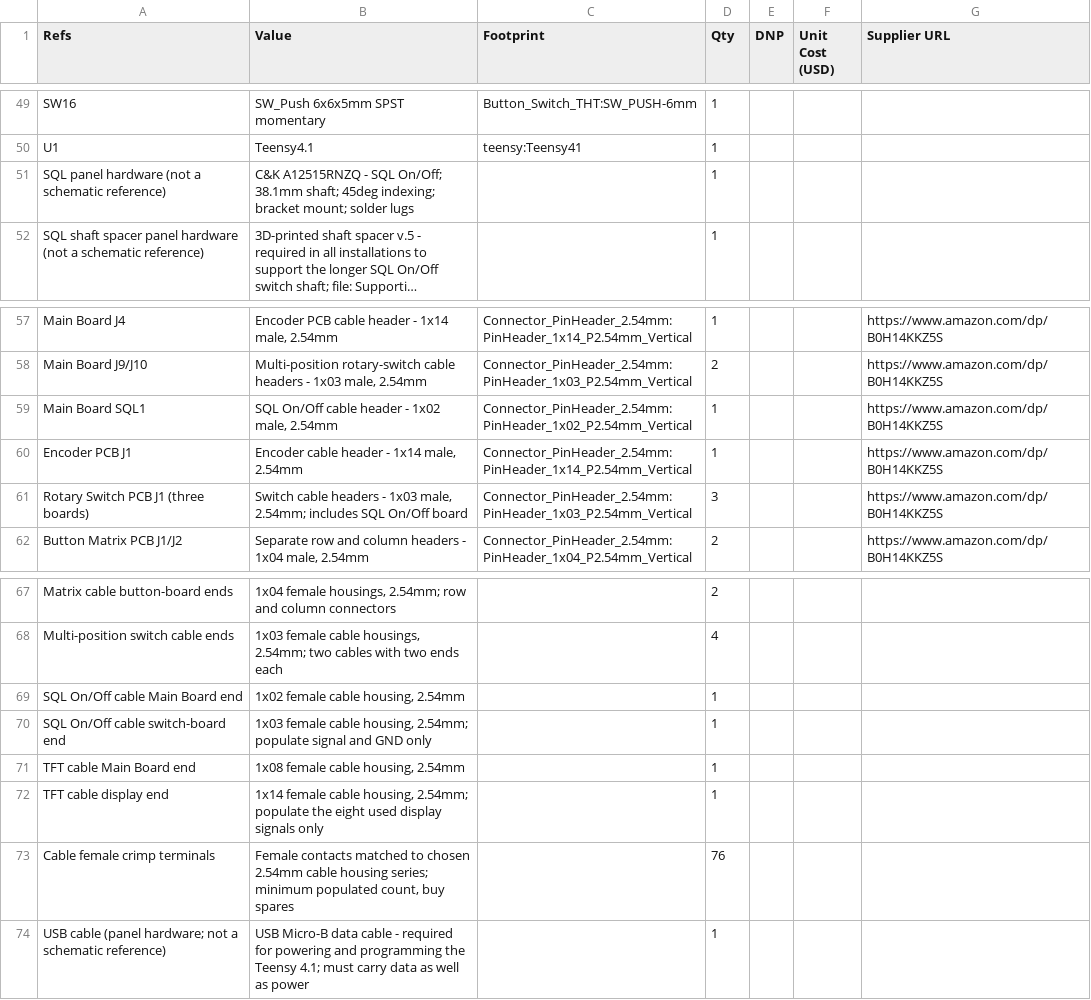
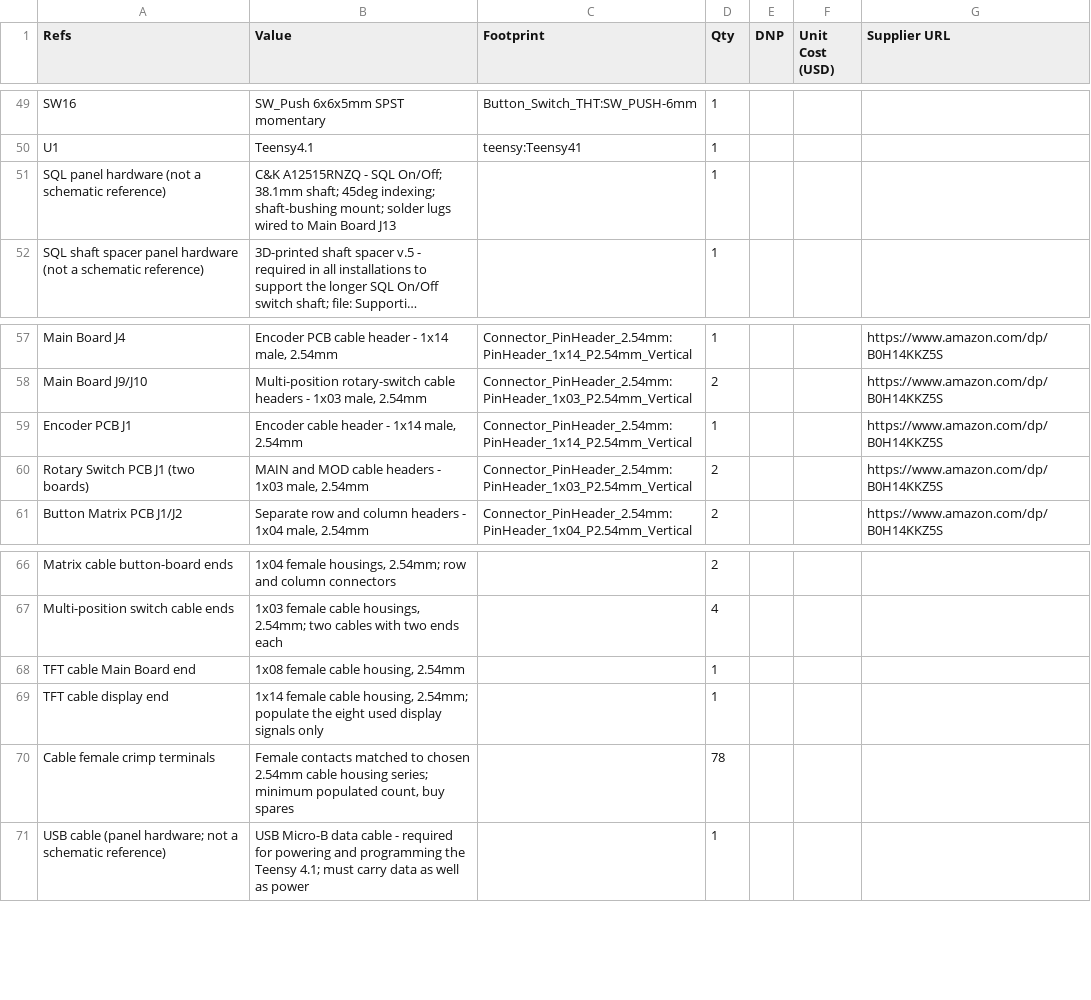
Before and after one commit to dgdimick/ARC-210-DCS-Display, a CSV file: parts/BOM.csv, drawn as a sheet; only a part is shown, gaps mark what is left out; long unchanged cells end in …; removed rows and columns are numbered as before the commit, all else as after; the diff names each change by its address in the sheet, - before the commit and + after, or states it on an @@ line.

Commit message:
Document five-board ARC-210 build and button backlight plans

```diff
--- a/parts/BOM.csv
+++ b/parts/BOM.csv
-B51 (Value): …45deg indexing; bracket mount; solder lugs
+B51 (Value): …45deg indexing; shaft-bushing mount; solder lugs wired to Main Board J13
-row 59: Main Board SQL1 | SQL On/Off cable header - 1x02 male, 2.54mm | Connector_PinHeader_2.54mm:PinHeader_1x02_P2.54mm_Vertical | 1 |  |  | https://www.amazon.com/dp/B0H14KKZ5S
-A60 (Refs): Rotary Switch PCB J1 (three boards)
+A60 (Refs): Rotary Switch PCB J1 (two boards)
-B60 (Value): Switch cable headers - 1x03 male, 2.54mm; includes SQL On/Off board
+B60 (Value): MAIN and MOD cable headers - 1x03 male, 2.54mm
-D60 (Qty): 3
+D60 (Qty): 2
-row 69: SQL On/Off cable Main Board end | 1x02 female cable housing, 2.54mm |  | 1
-row 70: SQL On/Off cable switch-board end | 1x03 female cable housing, 2.54mm; populate signal and GND only |  | 1
-D70 (Qty): 76
+D70 (Qty): 78
```
Also changed, not shown: 16 other files.
